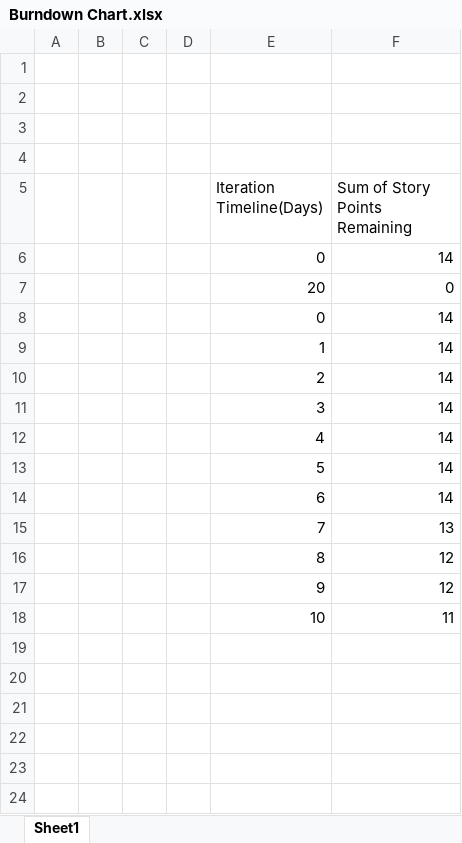
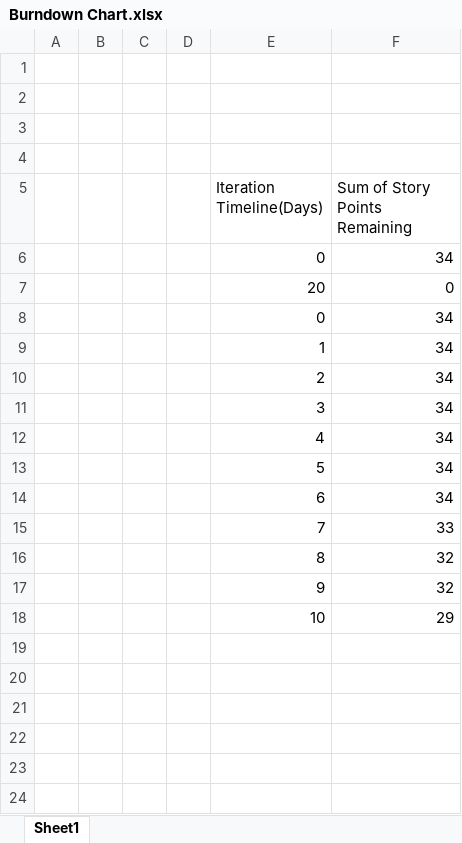
Before and after one commit to jiashengc/IFB299, an Excel workbook: artefacts/Burndown Chart.xlsx, sheet Sheet1, drawn as a sheet; only a part is shown; values as stored, in another font and other column widths than the file's, no borders; charts and pictures not drawn; the diff names each change by its address in the sheet, - before the commit and + after, or states it on an @@ line.

Commit message:
Add files via upload

```diff
--- a/artefacts/Burndown Chart.xlsx (sheet Sheet1)
+++ b/artefacts/Burndown Chart.xlsx (sheet Sheet1)
-F6 (Sum of Story Points Remaining): 14
+F6 (Sum of Story Points Remaining): 34
-F8:F14 (Sum of Story Points Remaining): 14
+F8:F14 (Sum of Story Points Remaining): 34
-F15 (Sum of Story Points Remaining): 13
+F15 (Sum of Story Points Remaining): 33
-F16:F17 (Sum of Story Points Remaining): 12
+F16:F17 (Sum of Story Points Remaining): 32
-F18 (Sum of Story Points Remaining): 11
+F18 (Sum of Story Points Remaining): 29
```
Also changed, not shown: charts or pictures.
